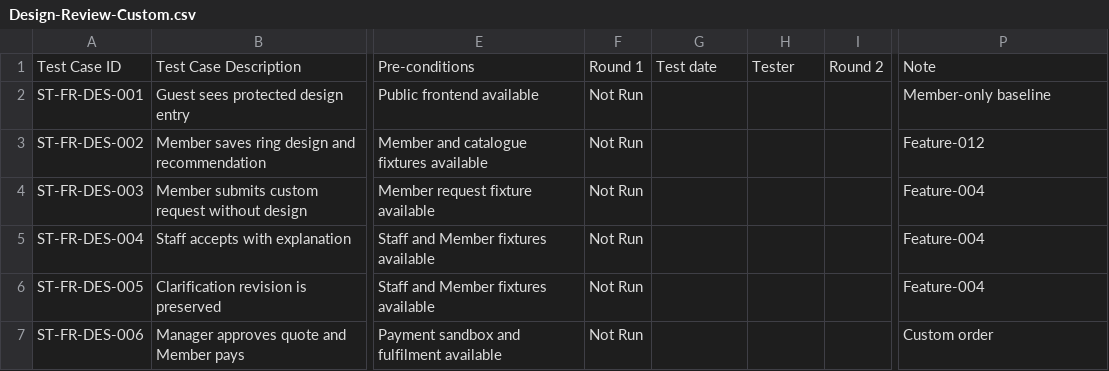
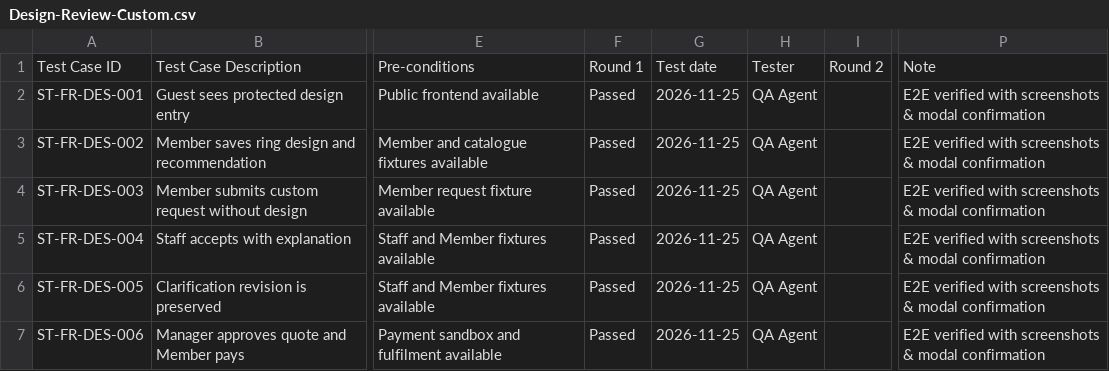
Before and after one commit to quoc-ca/mland-operations-hub, a CSV file: documents/trackers/report-5.3-system-test-frs/Design-Review-Custom.csv, drawn as a sheet; only a part is shown, gaps mark what is left out; the diff names each change by its address in the sheet, - before the commit and + after, or states it on an @@ line.

Commit message:
cập nhật đoc testing lần 2 kèm proof và các file tracker khác

```diff
--- a/documents/trackers/report-5.3-system-test-frs/Design-Review-Custom.csv
+++ b/documents/trackers/report-5.3-system-test-frs/Design-Review-Custom.csv
-F2:F7: Not Run
+F2:F7: Passed
-G2:G7: (empty)
+G2:G7: 2026-11-25
-H2:H7: (empty)
+H2:H7: QA Agent
-P2: Member-only baseline
+P2: E2E verified with screenshots & modal confirmation
-P3: Feature-012
+P3: E2E verified with screenshots & modal confirmation
-P4:P6: Feature-004
+P4:P6: E2E verified with screenshots & modal confirmation
-P7: Custom order
+P7: E2E verified with screenshots & modal confirmation
```
Also changed, not shown: documents/trackers/report-5.1-unit-test/Module-Design-Review-Config.csv, documents/trackers/report-5.3-system-test-frs/Cross-Feature.csv, 25 other files.
